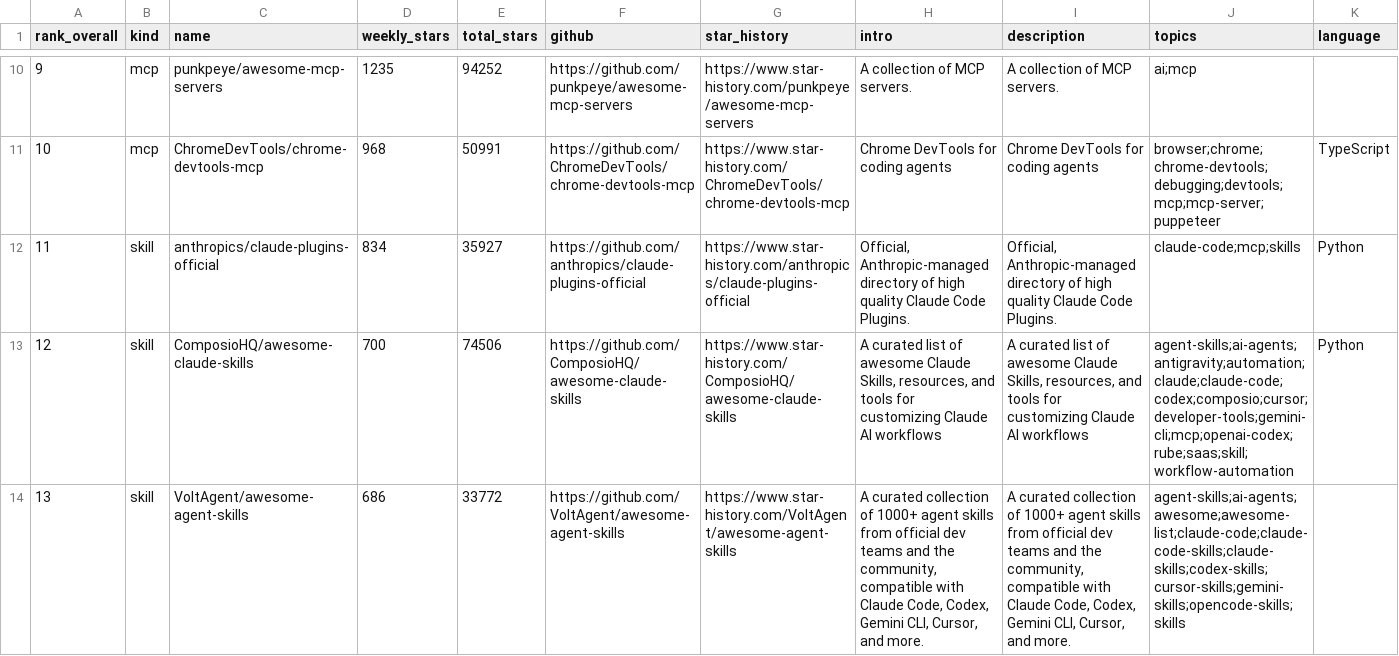
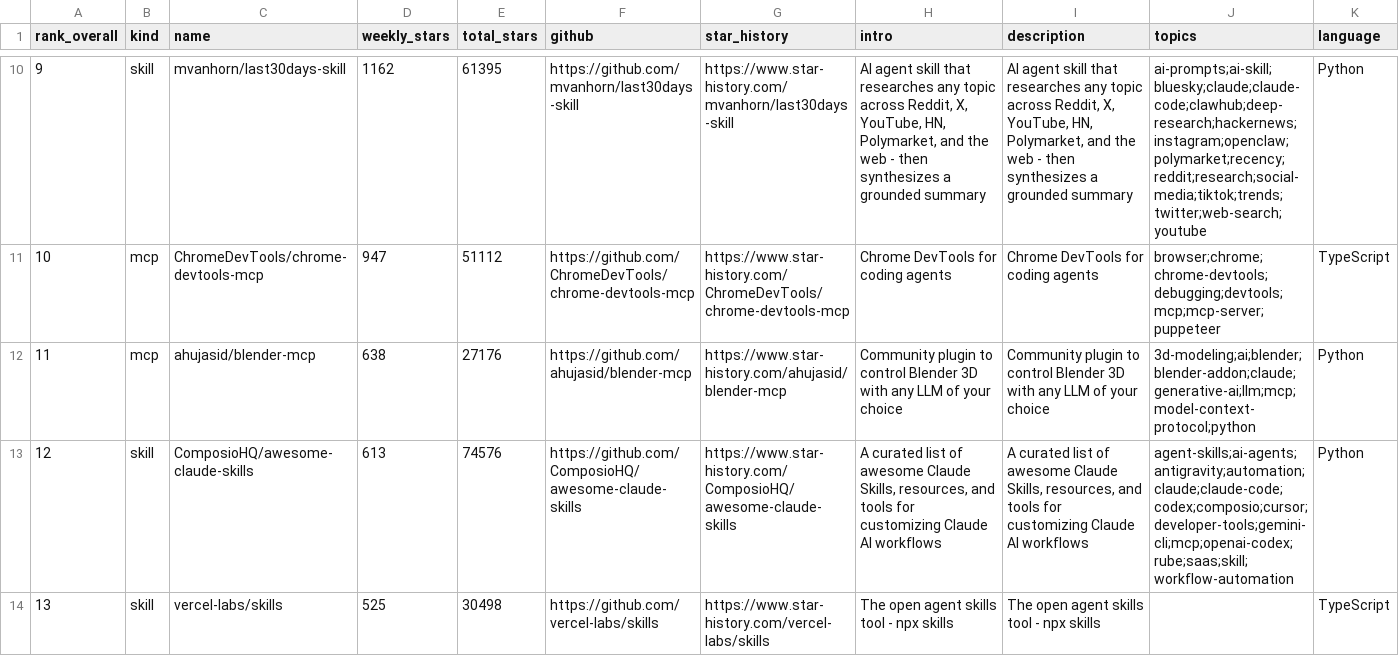
Before and after one commit to LinX-oss/Weekly-Daily-Stars, a CSV file: reports/weekly-stars-skills-mcp.csv, drawn as a sheet; only a part is shown, gaps mark what is left out; the diff covers the shown part only; the diff names each change by its address in the sheet, - before the commit and + after, or states it on an @@ line.

```diff
--- a/reports/weekly-stars-skills-mcp.csv
+++ b/reports/weekly-stars-skills-mcp.csv
-B10 (kind): mcp
+B10 (kind): skill
-C10 (name): punkpeye/awesome-mcp-servers
+C10 (name): mvanhorn/last30days-skill
-D10 (weekly_stars): 1235
+D10 (weekly_stars): 1162
-E10 (total_stars): 94252
+E10 (total_stars): 61395
-F10 (github): https://github.com/punkpeye/awesome-mcp-servers
+F10 (github): https://github.com/mvanhorn/last30days-skill
-G10 (star_history): https://www.star-history.com/punkpeye/awesome-mcp-servers
+G10 (star_history): https://www.star-history.com/mvanhorn/last30days-skill
-H10 (intro): A collection of MCP servers.
+H10 (intro): AI agent skill that researches any topic across Reddit, X, YouTube, HN, Polymarket, and the web - then synthesizes a grounded summary
-I10 (description): A collection of MCP servers.
+I10 (description): AI agent skill that researches any topic across Reddit, X, YouTube, HN, Polymarket, and the web - then synthesizes a grounded summary
-J10 (topics): ai;mcp
+J10 (topics): ai-prompts;ai-skill;bluesky;claude;claude-code;clawhub;deep-research;hackernews;instagram;openclaw;polymarket;recency;reddit;research;social-media;tiktok;trends;twitter;web-search;youtube
-K10 (language): (empty)
+K10 (language): Python
-D11 (weekly_stars): 968
+D11 (weekly_stars): 947
-E11 (total_stars): 50991
+E11 (total_stars): 51112
-B12 (kind): skill
+B12 (kind): mcp
-C12 (name): anthropics/claude-plugins-official
+C12 (name): ahujasid/blender-mcp
-D12 (weekly_stars): 834
+D12 (weekly_stars): 638
-E12 (total_stars): 35927
+E12 (total_stars): 27176
-F12 (github): https://github.com/anthropics/claude-plugins-official
+F12 (github): https://github.com/ahujasid/blender-mcp
-G12 (star_history): https://www.star-history.com/anthropics/claude-plugins-official
+G12 (star_history): https://www.star-history.com/ahujasid/blender-mcp
-H12 (intro): Official, Anthropic-managed directory of high quality Claude Code Plugins.
+H12 (intro): Community plugin to control Blender 3D with any LLM of your choice
-I12 (description): Official, Anthropic-managed directory of high quality Claude Code Plugins.
+I12 (description): Community plugin to control Blender 3D with any LLM of your choice
-J12 (topics): claude-code;mcp;skills
+J12 (topics): 3d-modeling;ai;blender;blender-addon;claude;generative-ai;llm;mcp;model-context-protocol;python
-D13 (weekly_stars): 700
+D13 (weekly_stars): 613
-E13 (total_stars): 74506
+E13 (total_stars): 74576
-C14 (name): VoltAgent/awesome-agent-skills
+C14 (name): vercel-labs/skills
-D14 (weekly_stars): 686
+D14 (weekly_stars): 525
-E14 (total_stars): 33772
+E14 (total_stars): 30498
-F14 (github): https://github.com/VoltAgent/awesome-agent-skills
+F14 (github): https://github.com/vercel-labs/skills
-G14 (star_history): https://www.star-history.com/VoltAgent/awesome-agent-skills
+G14 (star_history): https://www.star-history.com/vercel-labs/skills
-H14 (intro): A curated collection of 1000+ agent skills from official dev teams and the community, compatible with Claude Code, Codex, Gemini CLI, Cursor, and more.
+H14 (intro): The open agent skills tool - npx skills
-I14 (description): A curated collection of 1000+ agent skills from official dev teams and the community, compatible with Claude Code, Codex, Gemini CLI, Cursor, and more.
+I14 (description): The open agent skills tool - npx skills
-J14 (topics): agent-skills;ai-agents;awesome;awesome-list;claude-code;claude-code-skills;claude-skills;codex-skills;cursor-skills;gemini-skills;opencode-skills;skills
+J14 (topics): (empty)
-K14 (language): (empty)
+K14 (language): TypeScript
```
Also changed, not shown: 162 edited cells elsewhere in this file, 3 other files.
